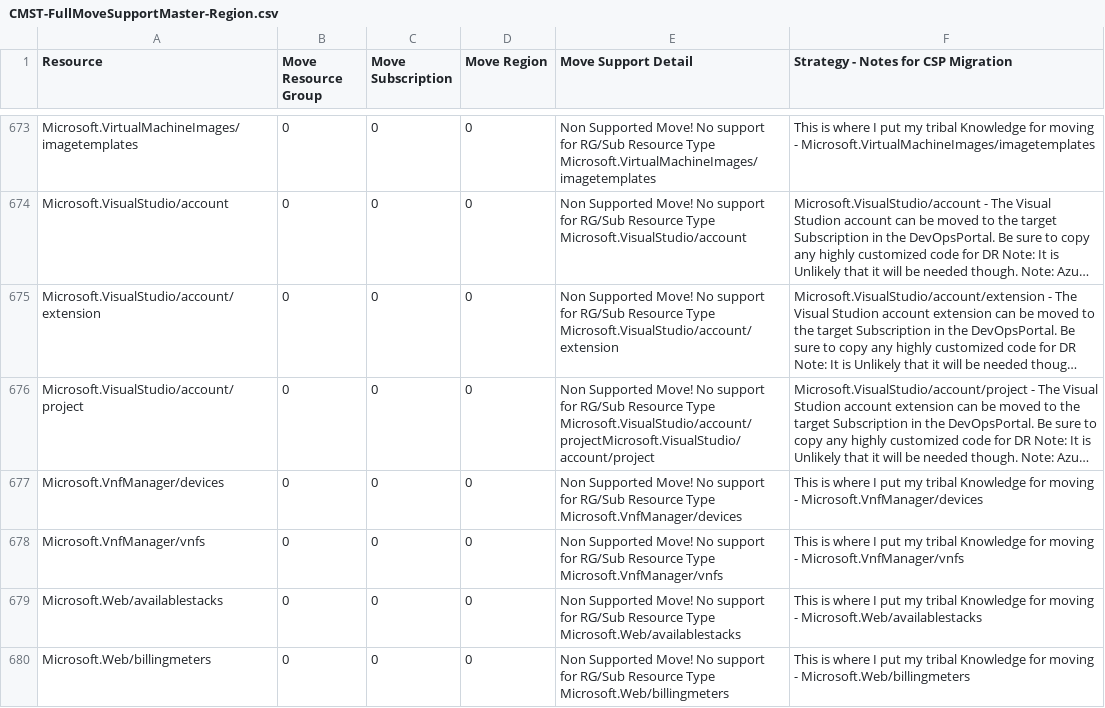
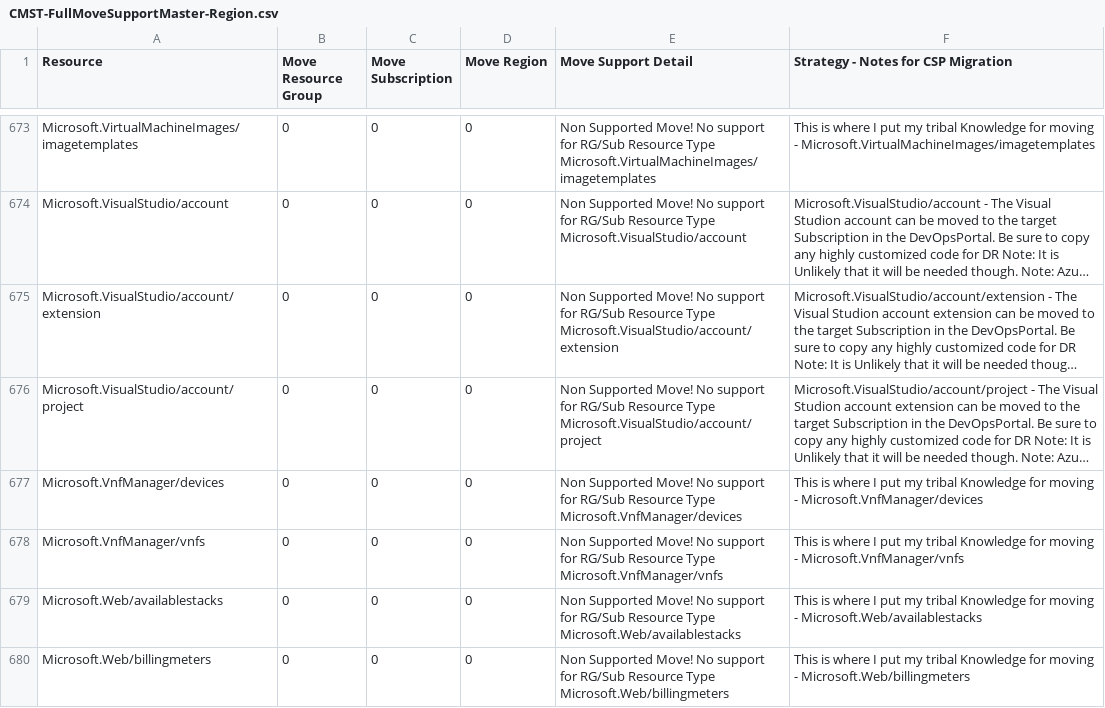
Before and after one commit to techwisejf/resource-capabilities-SCJF, a CSV file: CMST-FullMoveSupportMaster-Region.csv, drawn as a sheet; only a part is shown, gaps mark what is left out; long unchanged cells end in …; the diff names each change by its address in the sheet, - before the commit and + after, or states it on an @@ line.

Commit message:
Update CMST-FullMoveSupportMaster-Region.csv
Fixed Missing Quote on line 676 Microsoft.VisualStudio/account/project

```diff
--- a/CMST-FullMoveSupportMaster-Region.csv
+++ b/CMST-FullMoveSupportMaster-Region.csv
-E676 (Move Support Detail): …Resource Type Microsoft.VisualStudio/account/projectMicrosoft.VisualStudio/account/project
+E676 (Move Support Detail): …Resource Type Microsoft.VisualStudio/account/project
```
